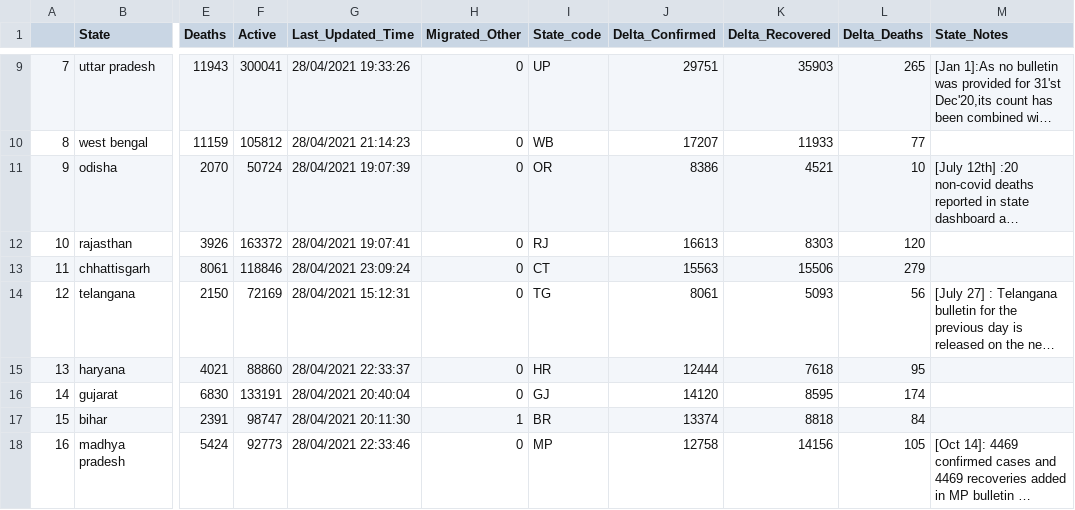
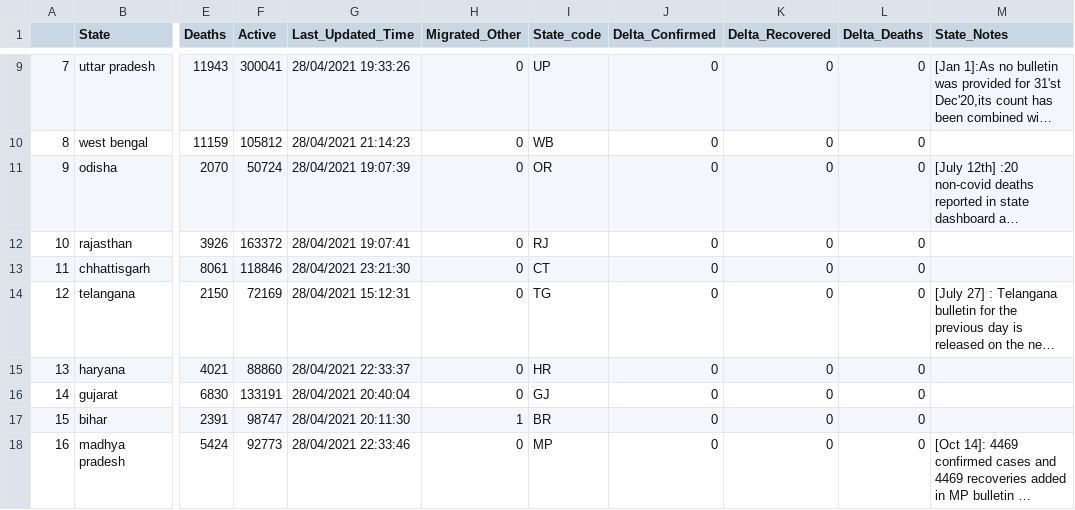
Before and after one commit to thesuhas/Covid19-India-Discord-Bot, a CSV file: states.csv, drawn as a sheet; only a part is shown, gaps mark what is left out; long unchanged cells end in …; the diff covers the shown part only; the diff names each change by its address in the sheet, - before the commit and + after, or states it on an @@ line.

```diff
--- a/states.csv
+++ b/states.csv
-J9 (Delta_Confirmed): 29751
+J9 (Delta_Confirmed): 0
-K9 (Delta_Recovered): 35903
+K9 (Delta_Recovered): 0
-L9 (Delta_Deaths): 265
+L9 (Delta_Deaths): 0
-J10 (Delta_Confirmed): 17207
+J10 (Delta_Confirmed): 0
-K10 (Delta_Recovered): 11933
+K10 (Delta_Recovered): 0
-L10 (Delta_Deaths): 77
+L10 (Delta_Deaths): 0
-J11 (Delta_Confirmed): 8386
+J11 (Delta_Confirmed): 0
-K11 (Delta_Recovered): 4521
+K11 (Delta_Recovered): 0
-L11 (Delta_Deaths): 10
+L11 (Delta_Deaths): 0
-J12 (Delta_Confirmed): 16613
+J12 (Delta_Confirmed): 0
-K12 (Delta_Recovered): 8303
+K12 (Delta_Recovered): 0
-L12 (Delta_Deaths): 120
+L12 (Delta_Deaths): 0
-G13 (Last_Updated_Time): 28/04/2021 23:09:24
+G13 (Last_Updated_Time): 28/04/2021 23:21:30
-J13 (Delta_Confirmed): 15563
+J13 (Delta_Confirmed): 0
-K13 (Delta_Recovered): 15506
+K13 (Delta_Recovered): 0
-L13 (Delta_Deaths): 279
+L13 (Delta_Deaths): 0
-J14 (Delta_Confirmed): 8061
+J14 (Delta_Confirmed): 0
-K14 (Delta_Recovered): 5093
+K14 (Delta_Recovered): 0
-L14 (Delta_Deaths): 56
+L14 (Delta_Deaths): 0
-J15 (Delta_Confirmed): 12444
+J15 (Delta_Confirmed): 0
-K15 (Delta_Recovered): 7618
+K15 (Delta_Recovered): 0
-L15 (Delta_Deaths): 95
+L15 (Delta_Deaths): 0
-J16 (Delta_Confirmed): 14120
+J16 (Delta_Confirmed): 0
-K16 (Delta_Recovered): 8595
+K16 (Delta_Recovered): 0
-L16 (Delta_Deaths): 174
+L16 (Delta_Deaths): 0
-J17 (Delta_Confirmed): 13374
+J17 (Delta_Confirmed): 0
-K17 (Delta_Recovered): 8818
+K17 (Delta_Recovered): 0
-L17 (Delta_Deaths): 84
+L17 (Delta_Deaths): 0
-J18 (Delta_Confirmed): 12758
+J18 (Delta_Confirmed): 0
-K18 (Delta_Recovered): 14156
+K18 (Delta_Recovered): 0
-L18 (Delta_Deaths): 105
+L18 (Delta_Deaths): 0
```
Also changed, not shown: 99 edited cells elsewhere in this file, 3 other files.
